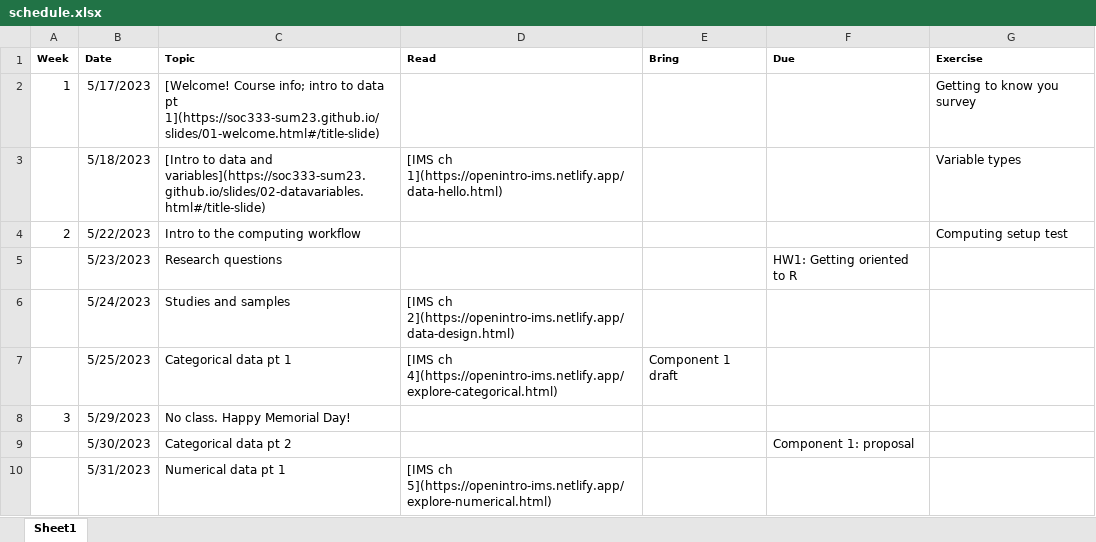
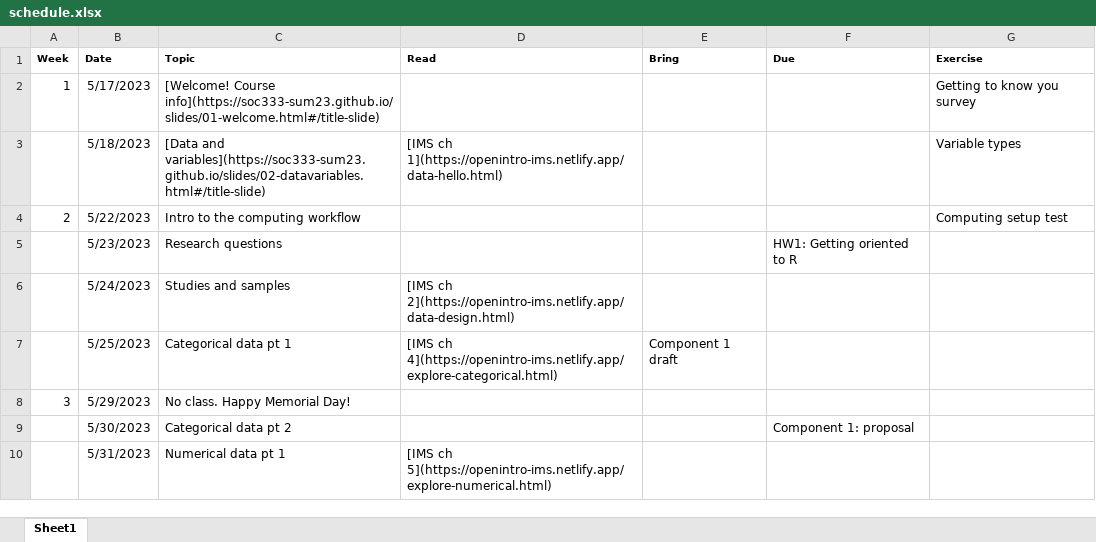
Before and after one commit to soc333-sum24/soc333-sum24.github.io, an Excel workbook: schedule.xlsx, sheet Sheet1, drawn as a sheet; only a part is shown; values as stored, in another font and other column widths than the file's, no borders; the diff names each change by its address in the sheet, - before the commit and + after, or states it on an @@ line.

```diff
--- a/schedule.xlsx (sheet Sheet1)
+++ b/schedule.xlsx (sheet Sheet1)
-C2 (Topic): [Welcome! Course info; intro to data pt 1](https://soc333-sum23.github.io/slides/01-welcome.html#/title-slide)
+C2 (Topic): [Welcome! Course info](https://soc333-sum23.github.io/slides/01-welcome.html#/title-slide)
-C3 (Topic): [Intro to data and variables](https://soc333-sum23.github.io/slides/02-datavariables.html#/title-slide)
+C3 (Topic): [Data and variables](https://soc333-sum23.github.io/slides/02-datavariables.html#/title-slide)
```
Also changed, not shown: 7 other files.
